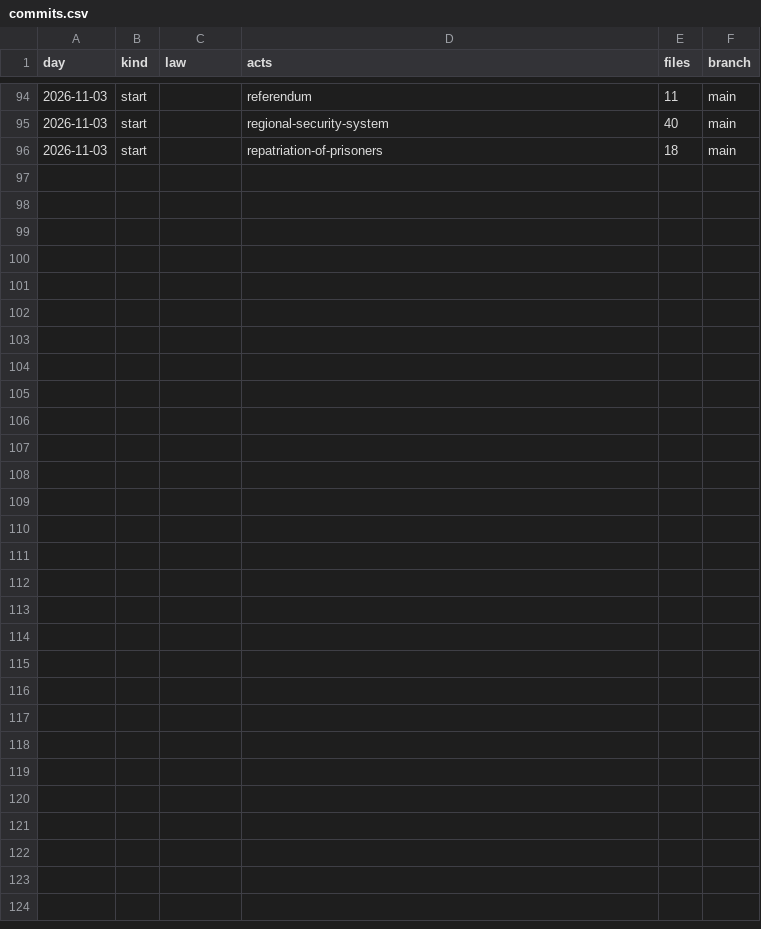
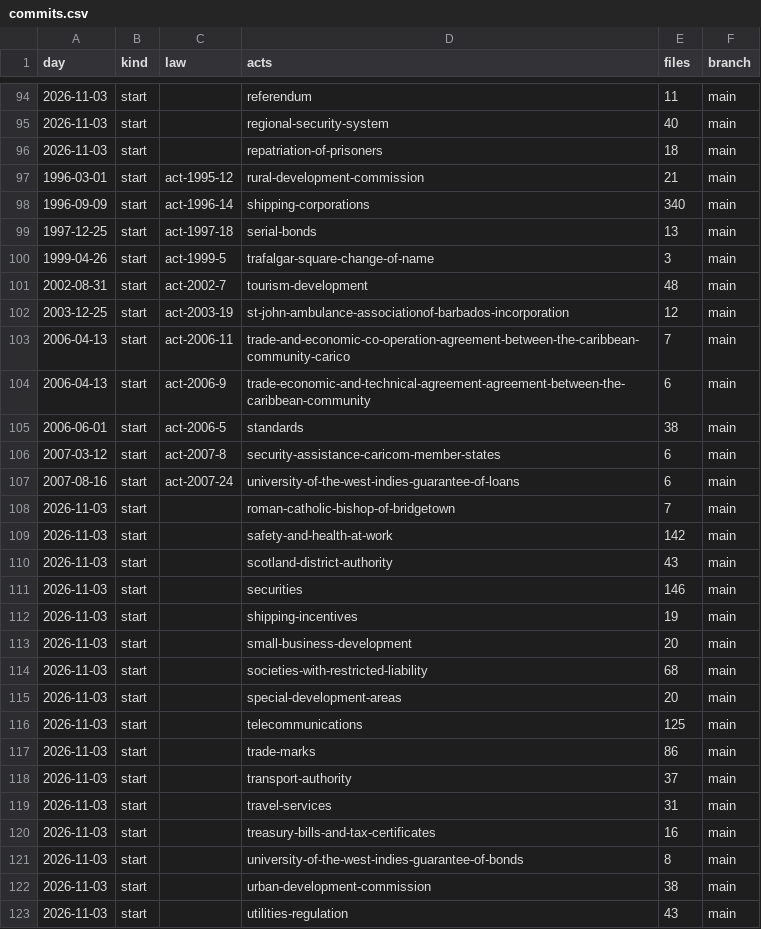
Before and after one commit to lexifina/barbados-law, a CSV file: data/commits.csv, drawn as a sheet; only a part is shown, gaps mark what is left out; the diff names each change by its address in the sheet, - before the commit and + after, or states it on an @@ line.

Commit message:
Documentation, tables, tools and REPRODUCE.md
Appended 27 commits to a9e345087ff1; corpus sha256 631ee974277b35cc17fb3757d42a8c134f127ad52aa2704eedcb5a4725fbb973, data retrieved 2026-11-03.

```diff
--- a/data/commits.csv
+++ b/data/commits.csv
+row 97: 1996-03-01 | start | act-1995-12 | rural-development-commission | 21 | main
+row 98: 1996-09-09 | start | act-1996-14 | shipping-corporations | 340 | main
+row 99: 1997-12-25 | start | act-1997-18 | serial-bonds | 13 | main
+row 100: 1999-04-26 | start | act-1999-5 | trafalgar-square-change-of-name | 3 | main
+row 101: 2002-08-31 | start | act-2002-7 | tourism-development | 48 | main
+row 102: 2003-12-25 | start | act-2003-19 | st-john-ambulance-associationof-barbados-incorporation | 12 | main
+row 103: 2006-04-13 | start | act-2006-11 | trade-and-economic-co-operation-agreement-between-the-caribbean-community-carico | 7 | main
+row 104: 2006-04-13 | start | act-2006-9 | trade-economic-and-technical-agreement-agreement-between-the-caribbean-community | 6 | main
+row 105: 2006-06-01 | start | act-2006-5 | standards | 38 | main
+row 106: 2007-03-12 | start | act-2007-8 | security-assistance-caricom-member-states | 6 | main
+row 107: 2007-08-16 | start | act-2007-24 | university-of-the-west-indies-guarantee-of-loans | 6 | main
+row 108: 2026-11-03 | start |  | roman-catholic-bishop-of-bridgetown | 7 | main
+row 109: 2026-11-03 | start |  | safety-and-health-at-work | 142 | main
+row 110: 2026-11-03 | start |  | scotland-district-authority | 43 | main
+row 111: 2026-11-03 | start |  | securities | 146 | main
+row 112: 2026-11-03 | start |  | shipping-incentives | 19 | main
+row 113: 2026-11-03 | start |  | small-business-development | 20 | main
+row 114: 2026-11-03 | start |  | societies-with-restricted-liability | 68 | main
+row 115: 2026-11-03 | start |  | special-development-areas | 20 | main
+row 116: 2026-11-03 | start |  | telecommunications | 125 | main
+row 117: 2026-11-03 | start |  | trade-marks | 86 | main
+row 118: 2026-11-03 | start |  | transport-authority | 37 | main
+row 119: 2026-11-03 | start |  | travel-services | 31 | main
+row 120: 2026-11-03 | start |  | treasury-bills-and-tax-certificates | 16 | main
+row 121: 2026-11-03 | start |  | university-of-the-west-indies-guarantee-of-bonds | 8 | main
+row 122: 2026-11-03 | start |  | urban-development-commission | 38 | main
+row 123: 2026-11-03 | start |  | utilities-regulation | 43 | main
```
Also changed, not shown: data/laws.csv, 31 other files.
